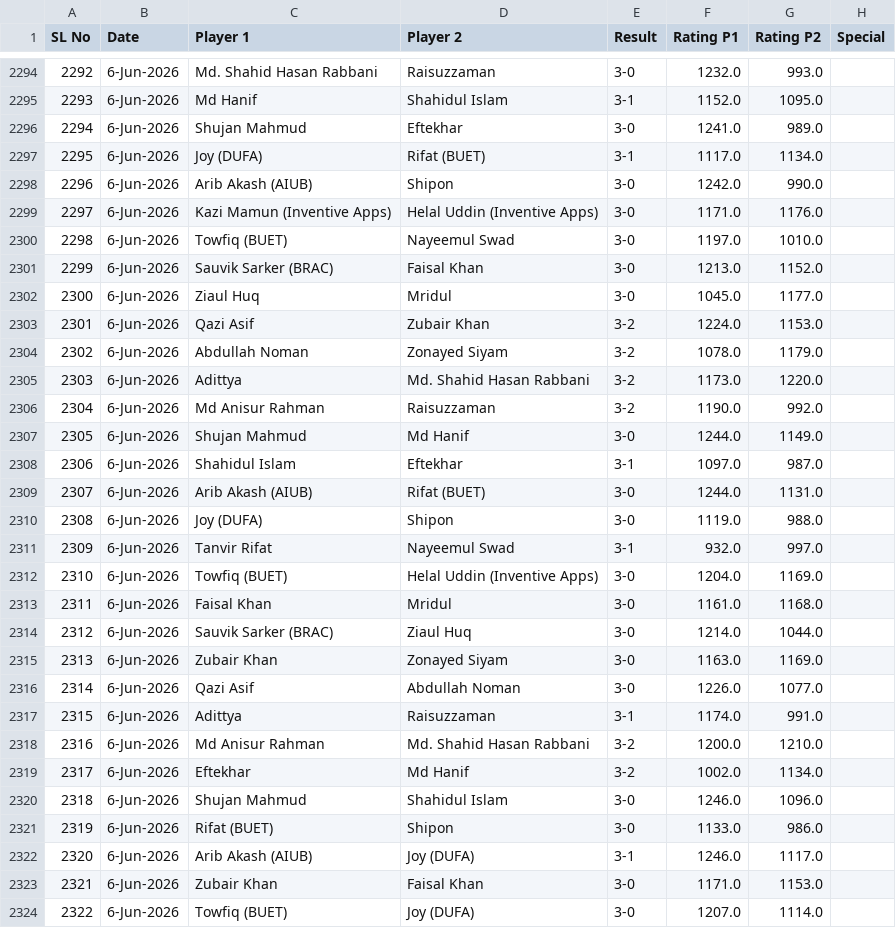
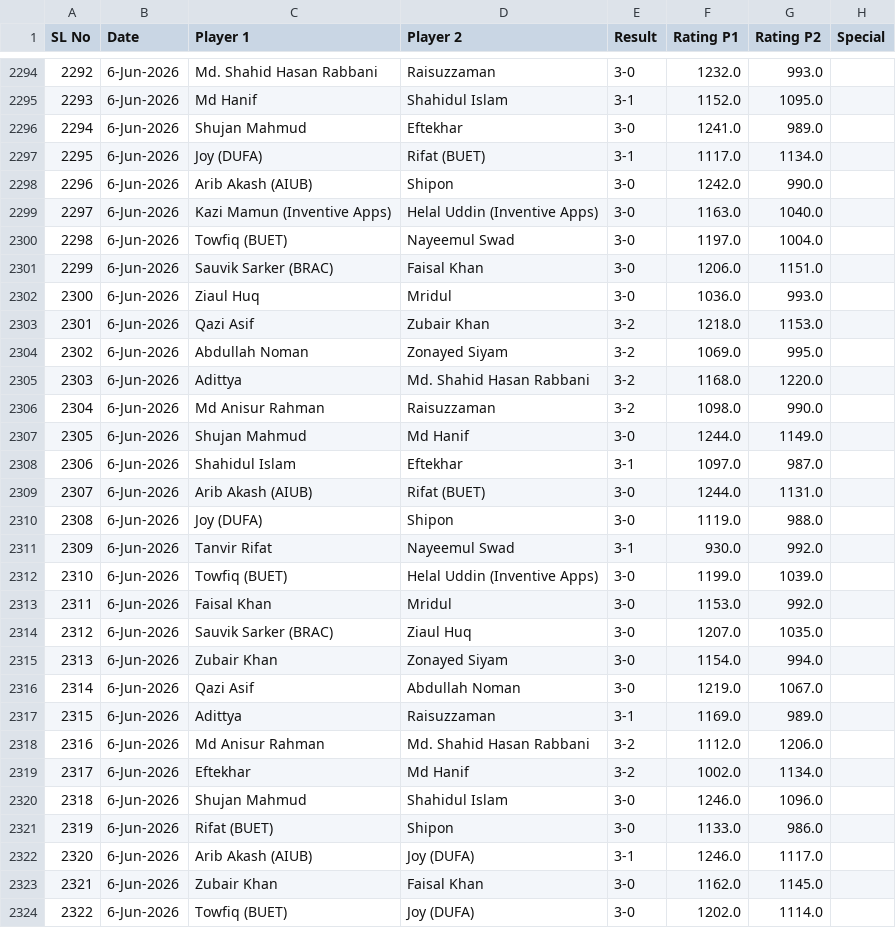
Before and after one commit to abdullahsg/ratingTracker, a CSV file: data.csv, drawn as a sheet; only a part is shown, gaps mark what is left out; the diff covers the shown part only.

Commit message:
new data

```diff
--- a/data.csv
+++ b/data.csv
@@ -2298,10 +2298,10 @@ SL No,Date,Player 1,Player 2,Result,Rating P1,Rating P2,Special
 2296,6-Jun-2026,Arib Akash (AIUB),Shipon,3-0,1242.0,990.0,
-2297,6-Jun-2026,Kazi Mamun (Inventive Apps),Helal Uddin (Inventive Apps),3-0,1171.0,1176.0,
-2298,6-Jun-2026,Towfiq (BUET),Nayeemul Swad,3-0,1197.0,1010.0,
-2299,6-Jun-2026,Sauvik Sarker (BRAC),Faisal Khan,3-0,1213.0,1152.0,
-2300,6-Jun-2026,Ziaul Huq,Mridul,3-0,1045.0,1177.0,
-2301,6-Jun-2026,Qazi Asif,Zubair Khan,3-2,1224.0,1153.0,
-2302,6-Jun-2026,Abdullah Noman,Zonayed Siyam,3-2,1078.0,1179.0,
-2303,6-Jun-2026,Adittya,Md. Shahid Hasan Rabbani,3-2,1173.0,1220.0,
-2304,6-Jun-2026,Md Anisur Rahman,Raisuzzaman,3-2,1190.0,992.0,
+2297,6-Jun-2026,Kazi Mamun (Inventive Apps),Helal Uddin (Inventive Apps),3-0,1163.0,1040.0,
+2298,6-Jun-2026,Towfiq (BUET),Nayeemul Swad,3-0,1197.0,1004.0,
+2299,6-Jun-2026,Sauvik Sarker (BRAC),Faisal Khan,3-0,1206.0,1151.0,
+2300,6-Jun-2026,Ziaul Huq,Mridul,3-0,1036.0,993.0,
+2301,6-Jun-2026,Qazi Asif,Zubair Khan,3-2,1218.0,1153.0,
+2302,6-Jun-2026,Abdullah Noman,Zonayed Siyam,3-2,1069.0,995.0,
+2303,6-Jun-2026,Adittya,Md. Shahid Hasan Rabbani,3-2,1168.0,1220.0,
+2304,6-Jun-2026,Md Anisur Rahman,Raisuzzaman,3-2,1098.0,990.0,
 2305,6-Jun-2026,Shujan Mahmud,Md Hanif,3-0,1244.0,1149.0,
@@ -2310,10 +2310,10 @@ SL No,Date,Player 1,Player 2,Result,Rating P1,Rating P2,Special
 2308,6-Jun-2026,Joy (DUFA),Shipon,3-0,1119.0,988.0,
-2309,6-Jun-2026,Tanvir Rifat,Nayeemul Swad,3-1,932.0,997.0,
-2310,6-Jun-2026,Towfiq (BUET),Helal Uddin (Inventive Apps),3-0,1204.0,1169.0,
-2311,6-Jun-2026,Faisal Khan,Mridul,3-0,1161.0,1168.0,
-2312,6-Jun-2026,Sauvik Sarker (BRAC),Ziaul Huq,3-0,1214.0,1044.0,
-2313,6-Jun-2026,Zubair Khan,Zonayed Siyam,3-0,1163.0,1169.0,
-2314,6-Jun-2026,Qazi Asif,Abdullah Noman,3-0,1226.0,1077.0,
-2315,6-Jun-2026,Adittya,Raisuzzaman,3-1,1174.0,991.0,
-2316,6-Jun-2026,Md Anisur Rahman,Md. Shahid Hasan Rabbani,3-2,1200.0,1210.0,
+2309,6-Jun-2026,Tanvir Rifat,Nayeemul Swad,3-1,930.0,992.0,
+2310,6-Jun-2026,Towfiq (BUET),Helal Uddin (Inventive Apps),3-0,1199.0,1039.0,
+2311,6-Jun-2026,Faisal Khan,Mridul,3-0,1153.0,992.0,
+2312,6-Jun-2026,Sauvik Sarker (BRAC),Ziaul Huq,3-0,1207.0,1035.0,
+2313,6-Jun-2026,Zubair Khan,Zonayed Siyam,3-0,1154.0,994.0,
+2314,6-Jun-2026,Qazi Asif,Abdullah Noman,3-0,1219.0,1067.0,
+2315,6-Jun-2026,Adittya,Raisuzzaman,3-1,1169.0,989.0,
+2316,6-Jun-2026,Md Anisur Rahman,Md. Shahid Hasan Rabbani,3-2,1112.0,1206.0,
 2317,6-Jun-2026,Eftekhar,Md Hanif,3-2,1002.0,1134.0,
@@ -2322,3 +2322,3 @@ SL No,Date,Player 1,Player 2,Result,Rating P1,Rating P2,Special
 2320,6-Jun-2026,Arib Akash (AIUB),Joy (DUFA),3-1,1246.0,1117.0,
-2321,6-Jun-2026,Zubair Khan,Faisal Khan,3-0,1171.0,1153.0,
-2322,6-Jun-2026,Towfiq (BUET),Joy (DUFA),3-0,1207.0,1114.0,
+2321,6-Jun-2026,Zubair Khan,Faisal Khan,3-0,1162.0,1145.0,
+2322,6-Jun-2026,Towfiq (BUET),Joy (DUFA),3-0,1202.0,1114.0,
```
Also changed, not shown: 28 edited cells elsewhere in this file.
